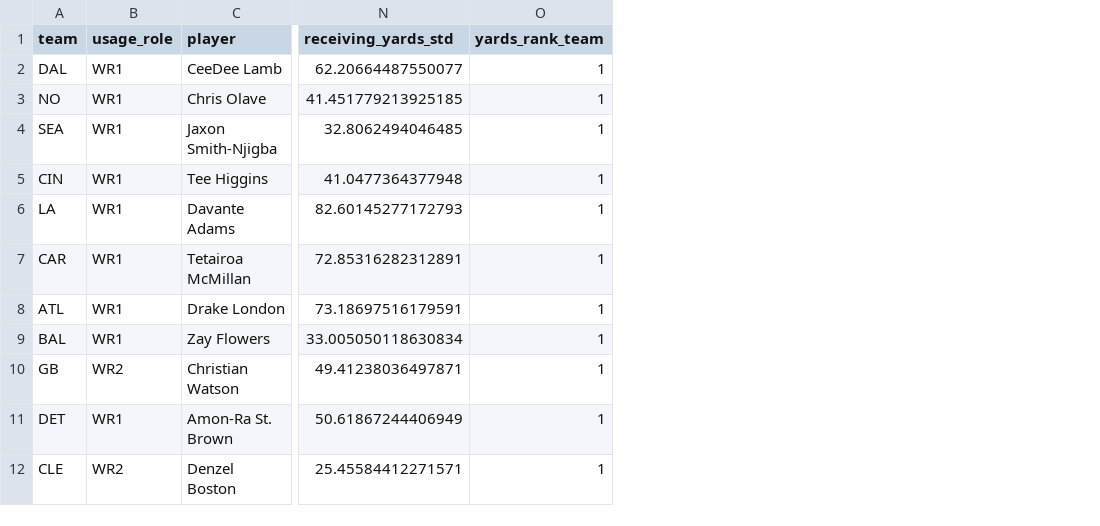
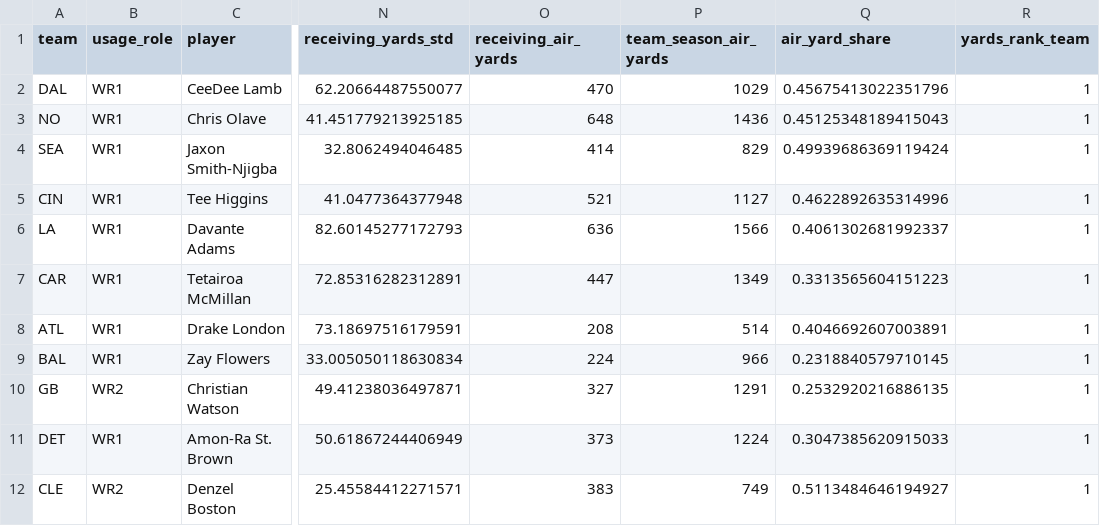
Before and after one commit to davidcantugtr/nfl-WR-stats, a CSV file: data/live/receiving_yards_leaderboard.csv, drawn as a sheet; only a part is shown, gaps mark what is left out; the diff names each change by its address in the sheet, - before the commit and + after, or states it on an @@ line.

```diff
--- a/data/live/receiving_yards_leaderboard.csv
+++ b/data/live/receiving_yards_leaderboard.csv
+column O (receiving_air_yards), rows 2-12: 470 | 648 | 414 | 521 | 636 | 447 | 208 | 224 | 327 | 373 | 383
+column P (team_season_air_yards), rows 2-12: 1029 | 1436 | 829 | 1127 | 1566 | 1349 | 514 | 966 | 1291 | 1224 | 749
+column Q (air_yard_share), rows 2-12: 0.45675413022351796 | 0.45125348189415043 | 0.49939686369119424 | 0.4622892635314996 | 0.4061302681992337 | 0.3313565604151223 | 0.4046692607003891 | 0.2318840579710145 | 0.2532920216886135 | 0.3047385620915033 | 0.5113484646194927
```
Also changed, not shown: data/live/td_consistency_leaderboard.csv.
